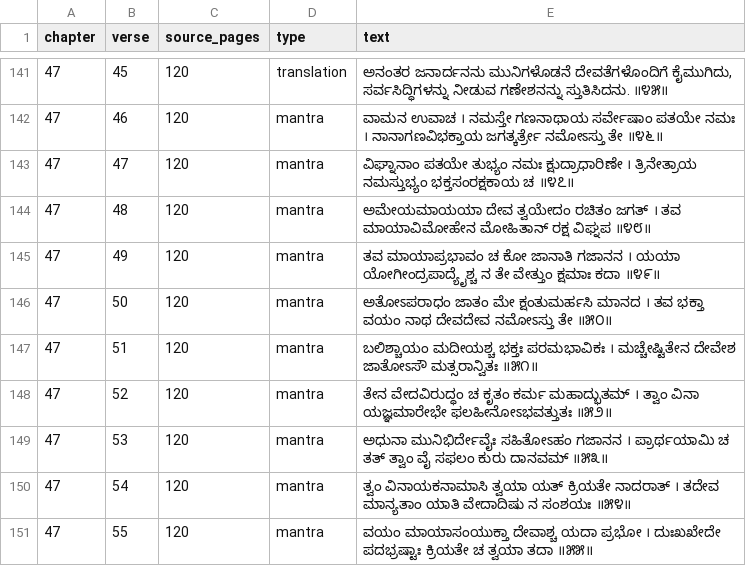
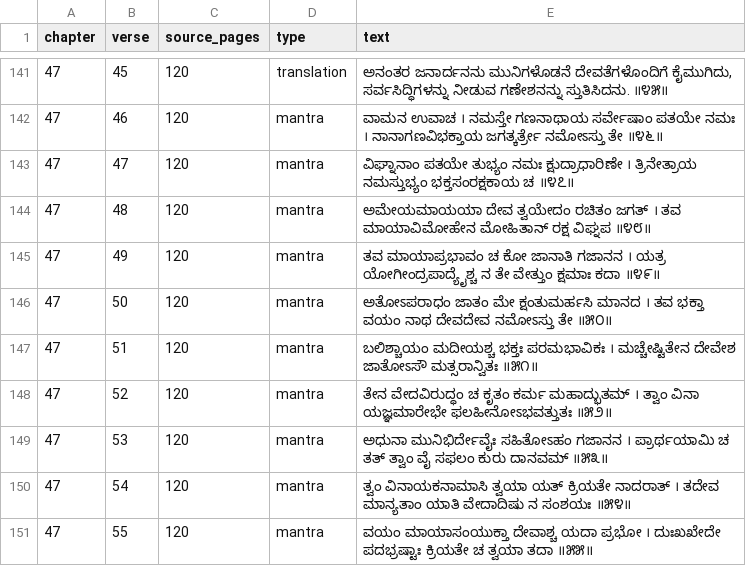
Before and after one commit to UthaiahBollera/Mudgala-Purana, a TSV file: translation/batch-06-01.tsv, drawn as a sheet; only a part is shown, gaps mark what is left out.

```diff
--- a/translation/batch-06-01.tsv
+++ b/translation/batch-06-01.tsv
@@ -144,3 +144,3 @@ chapter	verse	source_pages	type	text
 47	48	120	mantra	ಅಮೇಯಮಾಯಯಾ ದೇವ ತ್ವಯೇದಂ ರಚಿತಂ ಜಗತ್ । ತವ ಮಾಯಾವಿಮೋಹೇನ ಮೋಹಿತಾನ್ ರಕ್ಷ ವಿಘ್ನಪ ॥೪೮॥
-47	49	120	mantra	ತವ ಮಾಯಾಪ್ರಭಾವಂ ಚ ಕೋ ಜಾನಾತಿ ಗಜಾನನ । ಯಯಾ ಯೋಗೀಂದ್ರಪಾದ್ಯೈಶ್ಚ ನ ತೇ ವೇತ್ತುಂ ಕ್ಷಮಾಃ ಕದಾ ॥೪೯॥
+47	49	120	mantra	ತವ ಮಾಯಾಪ್ರಭಾವಂ ಚ ಕೋ ಜಾನಾತಿ ಗಜಾನನ । ಯತ್ರ ಯೋಗೀಂದ್ರಪಾದ್ಯೈಶ್ಚ ನ ತೇ ವೇತ್ತುಂ ಕ್ಷಮಾಃ ಕದಾ ॥೪೯॥
 47	50	120	mantra	ಅತೋಽಪರಾಧಂ ಜಾತಂ ಮೇ ಕ್ಷಂತುಮರ್ಹಸಿ ಮಾನದ । ತವ ಭಕ್ತಾ ವಯಂ ನಾಥ ದೇವದೇವ ನಮೋಽಸ್ತು ತೇ ॥೫೦॥
```
Also changed, not shown: 10 other files.
